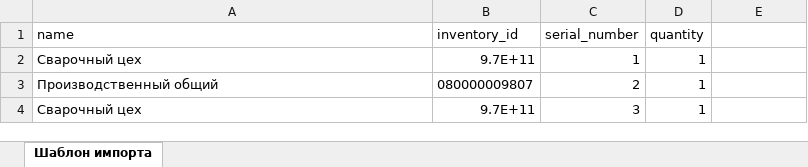
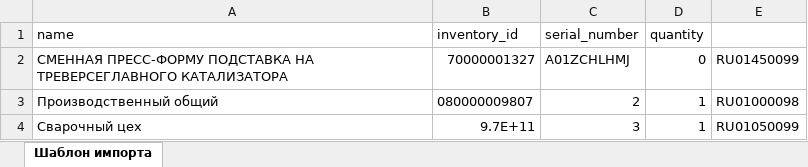
Before and after one commit to eXTrimeXT/AssetManagement, an Excel workbook: xlsx/asset_import_template.xlsx, sheet Шаблон импорта, drawn as a sheet; values as stored, in another font and other column widths than the file's, no borders; removed rows and columns are numbered as before the commit, all else as after; the diff names each change by its address in the sheet, - before the commit and + after, or states it on an @@ line.

```diff
--- a/xlsx/asset_import_template.xlsx (sheet Шаблон импорта)
+++ b/xlsx/asset_import_template.xlsx (sheet Шаблон импорта)
-row 2: Сварочный цех | 9.7E+11 | 1 | 1
+row 2: СМЕННАЯ ПРЕСС-ФОРМУ ПОДСТАВКА НА ТРЕВЕРСЕГЛАВНОГО КАТАЛИЗАТОРА | 70000001327 | A01ZCHLHMJ | 0 | RU01450099
-E3: (empty)
+E3: RU01000098
-E4: (empty)
+E4: RU01050099
```
Also changed, not shown: 9 other files.
